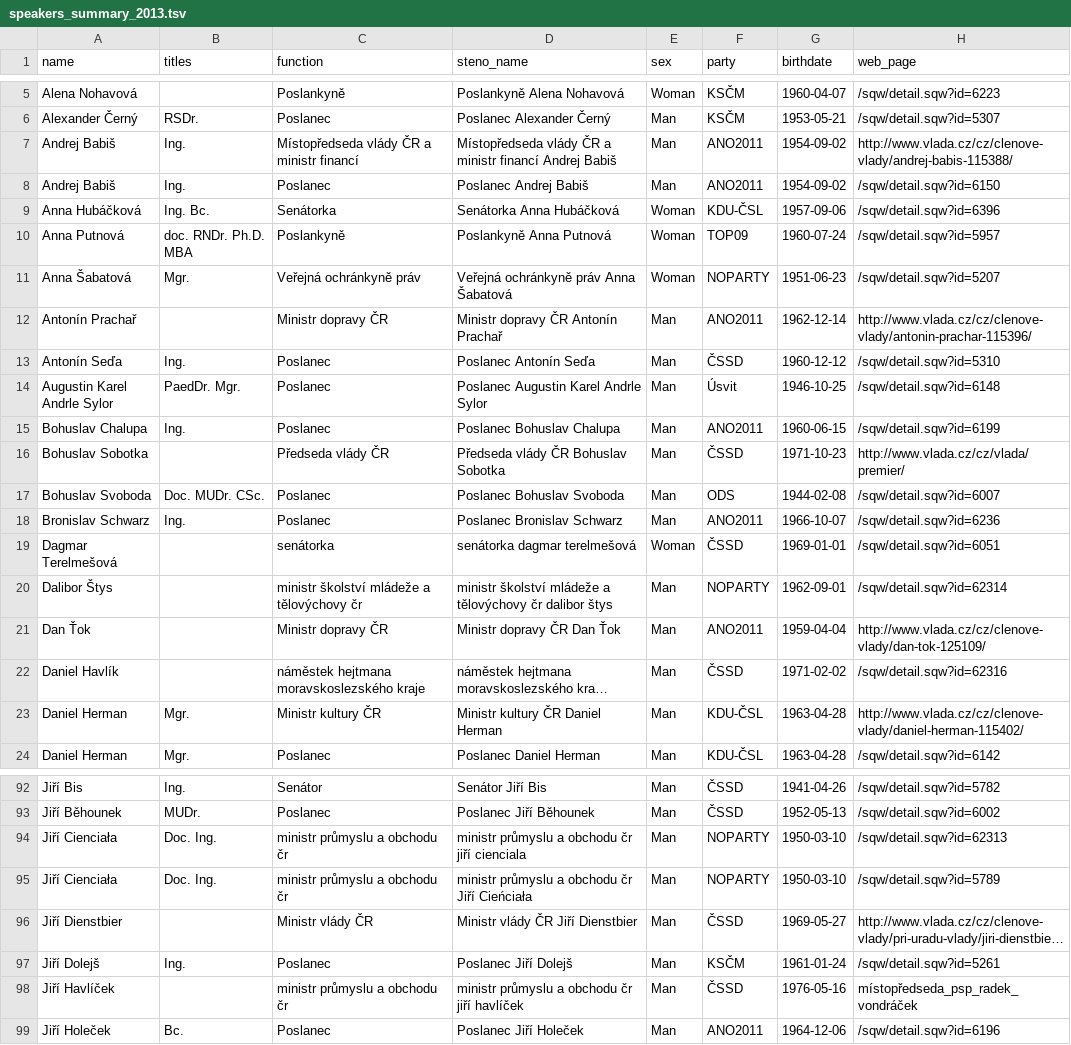
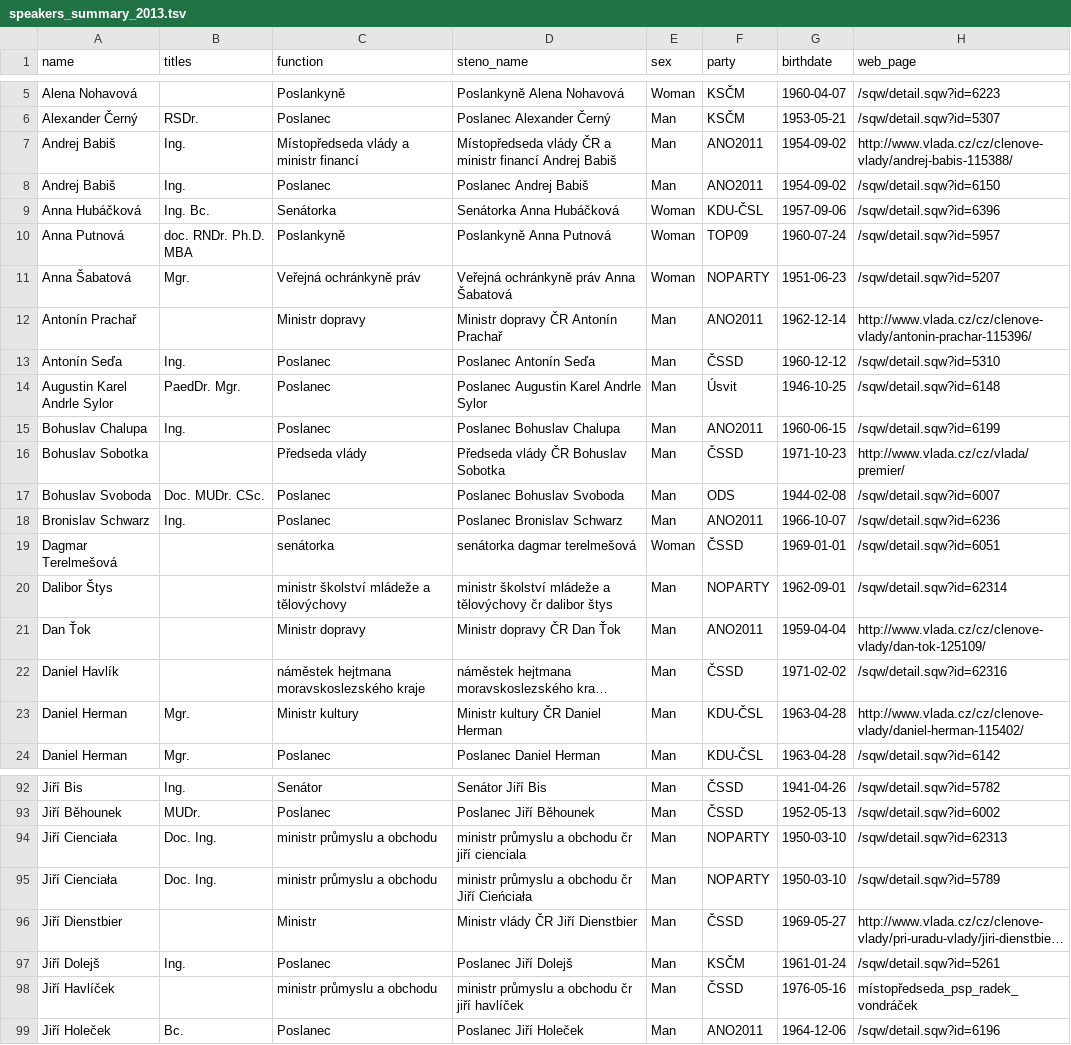
Before and after one commit to mbercas/psp_cz, a TSV file: metadata/speakers_summary_2013.tsv, drawn as a sheet; only a part is shown, gaps mark what is left out; long unchanged cells end in …; the diff covers the shown part only; the diff names each change by its address in the sheet, - before the commit and + after, or states it on an @@ line.

```diff
--- a/metadata/speakers_summary_2013.tsv
+++ b/metadata/speakers_summary_2013.tsv
-C7 (function): Místopředseda vlády ČR a ministr financí
+C7 (function): Místopředseda vlády a ministr financí
-C12 (function): Ministr dopravy ČR
+C12 (function): Ministr dopravy
-C16 (function): Předseda vlády ČR
+C16 (function): Předseda vlády
-C20 (function): ministr školství mládeže a tělovýchovy čr
+C20 (function): ministr školství mládeže a tělovýchovy
-C21 (function): Ministr dopravy ČR
+C21 (function): Ministr dopravy
-C23 (function): Ministr kultury ČR
+C23 (function): Ministr kultury
-C94:C95 (function): ministr průmyslu a obchodu čr
+C94:C95 (function): ministr průmyslu a obchodu
-C96 (function): Ministr vlády ČR
+C96 (function): Ministr
-C98 (function): ministr průmyslu a obchodu čr
+C98 (function): ministr průmyslu a obchodu
```
Also changed, not shown: 31 edited cells elsewhere in this file, metadata/speakers_summary_1996.tsv, metadata/speakers_summary_1998.tsv, 14 other files.
